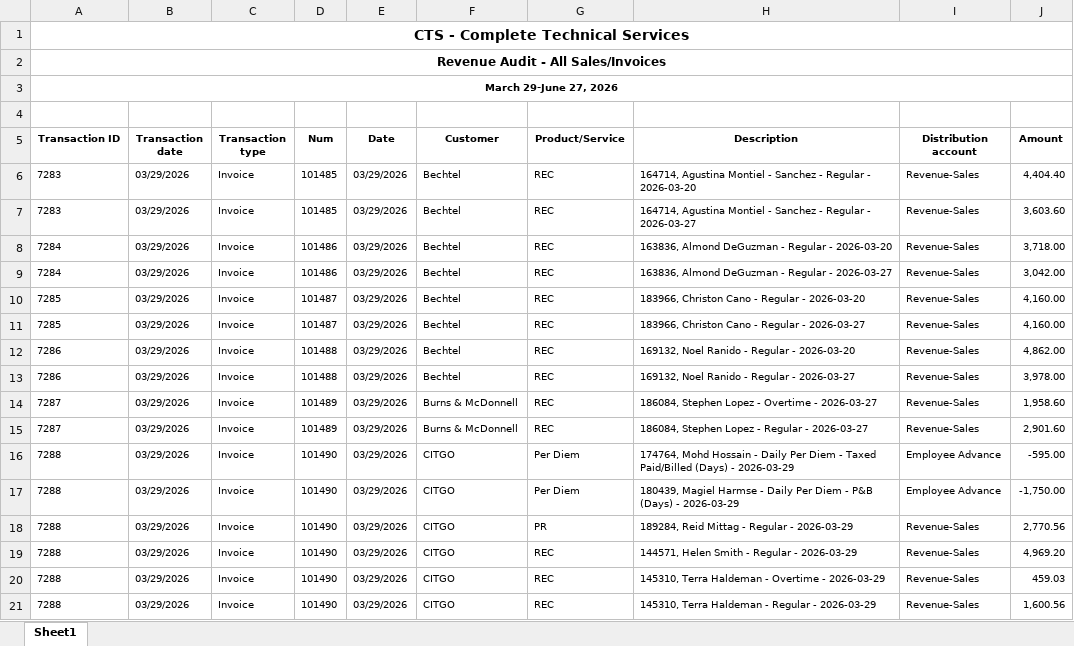
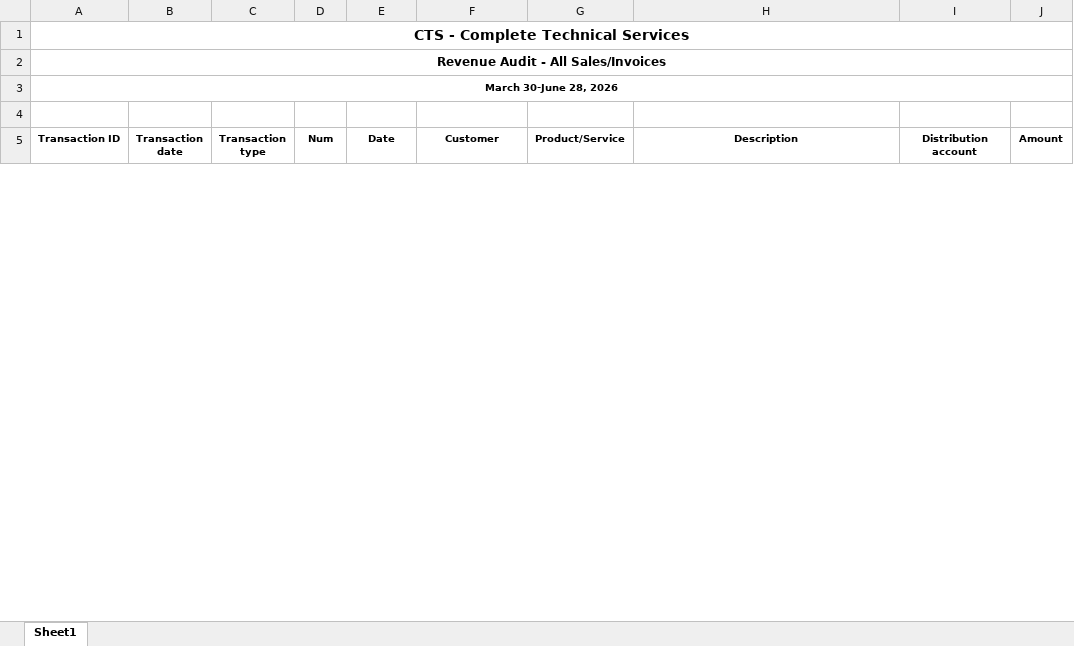
Before and after one commit to Pwilson37OTS/oaktree-invoice-reconciler, an Excel workbook: data/audit_rev_cts.xlsx, sheet Sheet1, drawn as a sheet; only a part is shown; values as stored, in another font and other column widths than the file's, no borders; the diff covers the shown part only; the diff names each change by its address in the sheet, - before the commit and + after, or states it on an @@ line.

```diff
--- a/data/audit_rev_cts.xlsx (sheet Sheet1)
+++ b/data/audit_rev_cts.xlsx (sheet Sheet1)
-A3 (Transaction ID): March 29-June 27, 2026
+A3 (Transaction ID): March 30-June 28, 2026
-row 6: 7283 | 03/29/2026 | Invoice | 101485 | 03/29/2026 | Bechtel | REC | 164714, Agustina Montiel - Sanchez - Regular - 2026-03-20 | Revenue-Sales | 4,404.40
-row 7: 7283 | 03/29/2026 | Invoice | 101485 | 03/29/2026 | Bechtel | REC | 164714, Agustina Montiel - Sanchez - Regular - 2026-03-27 | Revenue-Sales | 3,603.60
-row 8: 7284 | 03/29/2026 | Invoice | 101486 | 03/29/2026 | Bechtel | REC | 163836, Almond DeGuzman - Regular - 2026-03-20 | Revenue-Sales | 3,718.00
-row 9: 7284 | 03/29/2026 | Invoice | 101486 | 03/29/2026 | Bechtel | REC | 163836, Almond DeGuzman - Regular - 2026-03-27 | Revenue-Sales | 3,042.00
-row 10: 7285 | 03/29/2026 | Invoice | 101487 | 03/29/2026 | Bechtel | REC | 183966, Christon Cano - Regular - 2026-03-20 | Revenue-Sales | 4,160.00
-row 11: 7285 | 03/29/2026 | Invoice | 101487 | 03/29/2026 | Bechtel | REC | 183966, Christon Cano - Regular - 2026-03-27 | Revenue-Sales | 4,160.00
-row 12: 7286 | 03/29/2026 | Invoice | 101488 | 03/29/2026 | Bechtel | REC | 169132, Noel Ranido - Regular - 2026-03-20 | Revenue-Sales | 4,862.00
-row 13: 7286 | 03/29/2026 | Invoice | 101488 | 03/29/2026 | Bechtel | REC | 169132, Noel Ranido - Regular - 2026-03-27 | Revenue-Sales | 3,978.00
-row 14: 7287 | 03/29/2026 | Invoice | 101489 | 03/29/2026 | Burns & McDonnell | REC | 186084, Stephen Lopez - Overtime - 2026-03-27 | Revenue-Sales | 1,958.60
-row 15: 7287 | 03/29/2026 | Invoice | 101489 | 03/29/2026 | Burns & McDonnell | REC | 186084, Stephen Lopez - Regular - 2026-03-27 | Revenue-Sales | 2,901.60
-row 16: 7288 | 03/29/2026 | Invoice | 101490 | 03/29/2026 | CITGO | Per Diem | 174764, Mohd Hossain - Daily Per Diem - Taxed Paid/Billed (Days) - 2026-03-29 | Employee Advance | -595.00
-row 17: 7288 | 03/29/2026 | Invoice | 101490 | 03/29/2026 | CITGO | Per Diem | 180439, Magiel Harmse - Daily Per Diem - P&B (Days) - 2026-03-29 | Employee Advance | -1,750.00
-row 18: 7288 | 03/29/2026 | Invoice | 101490 | 03/29/2026 | CITGO | PR | 189284, Reid Mittag - Regular - 2026-03-29 | Revenue-Sales | 2,770.56
-row 19: 7288 | 03/29/2026 | Invoice | 101490 | 03/29/2026 | CITGO | REC | 144571, Helen Smith - Regular - 2026-03-29 | Revenue-Sales | 4,969.20
-row 20: 7288 | 03/29/2026 | Invoice | 101490 | 03/29/2026 | CITGO | REC | 145310, Terra Haldeman - Overtime - 2026-03-29 | Revenue-Sales | 459.03
-row 21: 7288 | 03/29/2026 | Invoice | 101490 | 03/29/2026 | CITGO | REC | 145310, Terra Haldeman - Regular - 2026-03-29 | Revenue-Sales | 1,600.56
```
Also changed, not shown: 143 removed rows and 1 edited cell elsewhere in this sheet, data/audit_rev_ots.xlsx, data/billable_charges.xlsx, 1 other file.
